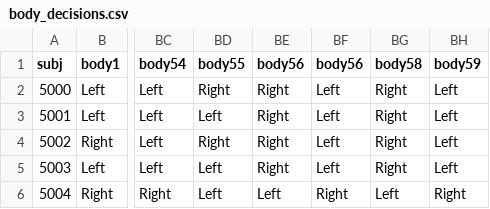
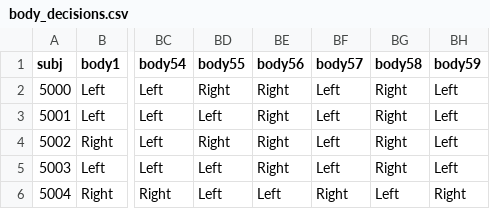
Before and after one commit to amywinecoff/sport-body-project, a CSV file: data/body_decisions.csv, drawn as a sheet; only a part is shown, gaps mark what is left out; the diff names each change by its address in the sheet, - before the commit and + after, or states it on an @@ line.

Commit message:
Update body_decisions.csv
Fixed duplication of bodynum56

```diff
--- a/data/body_decisions.csv
+++ b/data/body_decisions.csv
-BF1: body56
+BF1: body57
```
